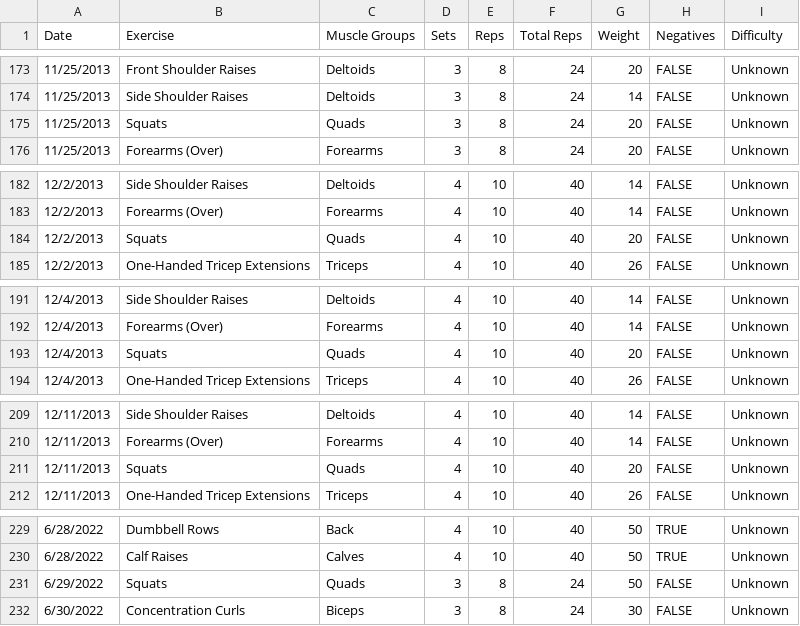
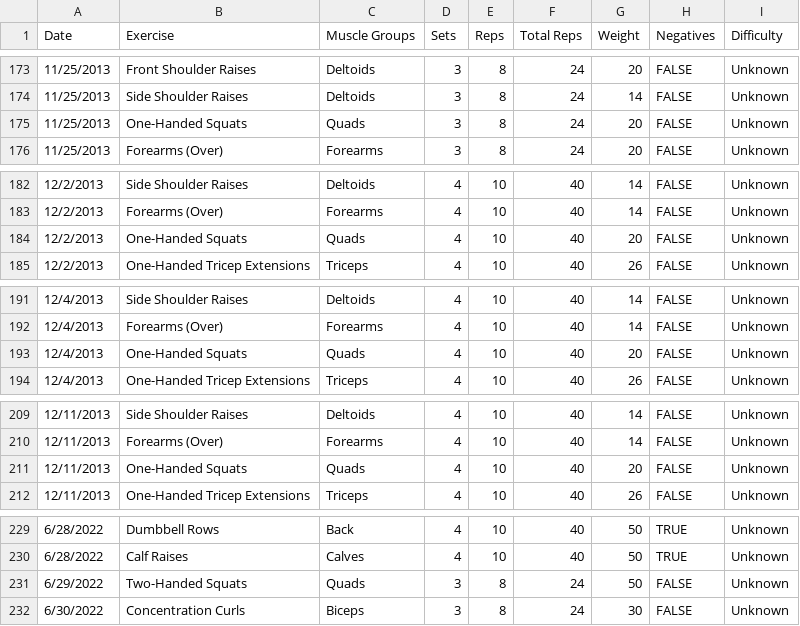
Before and after one commit to jrg94/health-dashboard, a CSV file: dashboard/data/exercises.csv, drawn as a sheet; only a part is shown, gaps mark what is left out; the diff covers the shown part only.

Commit message:
Split squats out into two different exercises

```diff
--- a/dashboard/data/exercises.csv
+++ b/dashboard/data/exercises.csv
@@ -174,3 +174,3 @@ Date,Exercise,Muscle Groups,Sets,Reps,Total Reps,Weight,Negatives,Difficulty
 11/25/2013,Side Shoulder Raises,Deltoids,3,8,24,14,FALSE,Unknown
-11/25/2013,Squats,Quads,3,8,24,20,FALSE,Unknown
+11/25/2013,One-Handed Squats,Quads,3,8,24,20,FALSE,Unknown
 11/25/2013,Forearms (Over),Forearms,3,8,24,20,FALSE,Unknown
@@ -183,3 +183,3 @@ Date,Exercise,Muscle Groups,Sets,Reps,Total Reps,Weight,Negatives,Difficulty
 12/2/2013,Forearms (Over),Forearms,4,10,40,14,FALSE,Unknown
-12/2/2013,Squats,Quads,4,10,40,20,FALSE,Unknown
+12/2/2013,One-Handed Squats,Quads,4,10,40,20,FALSE,Unknown
 12/2/2013,One-Handed Tricep Extensions,Triceps,4,10,40,26,FALSE,Unknown
@@ -192,3 +192,3 @@ Date,Exercise,Muscle Groups,Sets,Reps,Total Reps,Weight,Negatives,Difficulty
 12/4/2013,Forearms (Over),Forearms,4,10,40,14,FALSE,Unknown
-12/4/2013,Squats,Quads,4,10,40,20,FALSE,Unknown
+12/4/2013,One-Handed Squats,Quads,4,10,40,20,FALSE,Unknown
 12/4/2013,One-Handed Tricep Extensions,Triceps,4,10,40,26,FALSE,Unknown
@@ -210,3 +210,3 @@ Date,Exercise,Muscle Groups,Sets,Reps,Total Reps,Weight,Negatives,Difficulty
 12/11/2013,Forearms (Over),Forearms,4,10,40,14,FALSE,Unknown
-12/11/2013,Squats,Quads,4,10,40,20,FALSE,Unknown
+12/11/2013,One-Handed Squats,Quads,4,10,40,20,FALSE,Unknown
 12/11/2013,One-Handed Tricep Extensions,Triceps,4,10,40,26,FALSE,Unknown
@@ -230,3 +230,3 @@ Date,Exercise,Muscle Groups,Sets,Reps,Total Reps,Weight,Negatives,Difficulty
 6/28/2022,Calf Raises,Calves,4,10,40,50,TRUE,Unknown
-6/29/2022,Squats,Quads,3,8,24,50,FALSE,Unknown
+6/29/2022,Two-Handed Squats,Quads,3,8,24,50,FALSE,Unknown
 6/30/2022,Concentration Curls,Biceps,3,8,24,30,FALSE,Unknown
```
Also changed, not shown: 1 added row and 4 edited cells elsewhere in this file.
